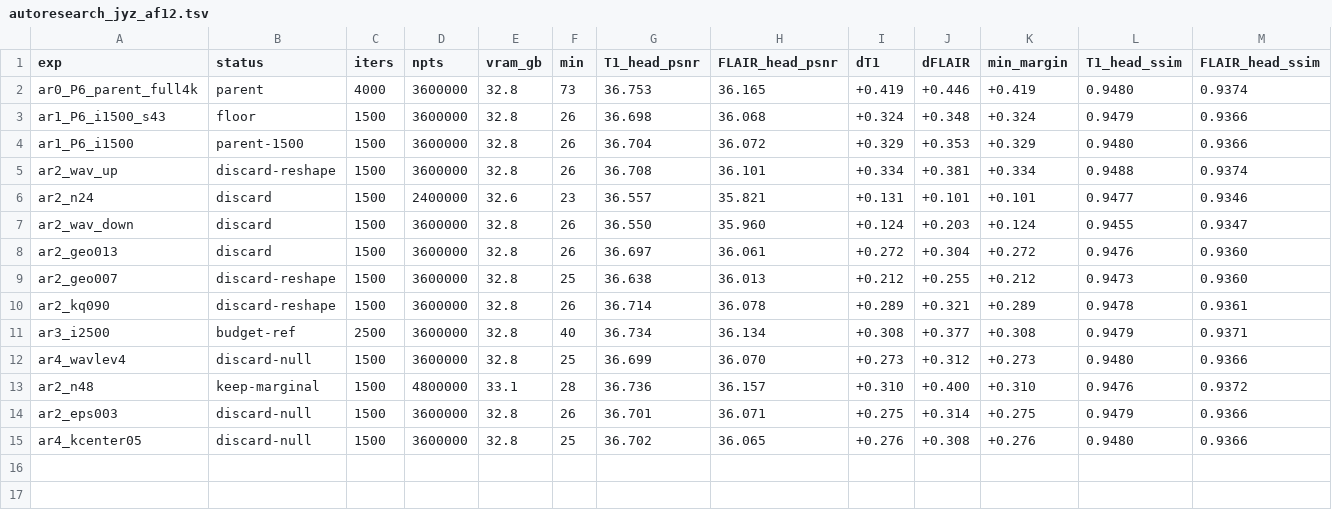
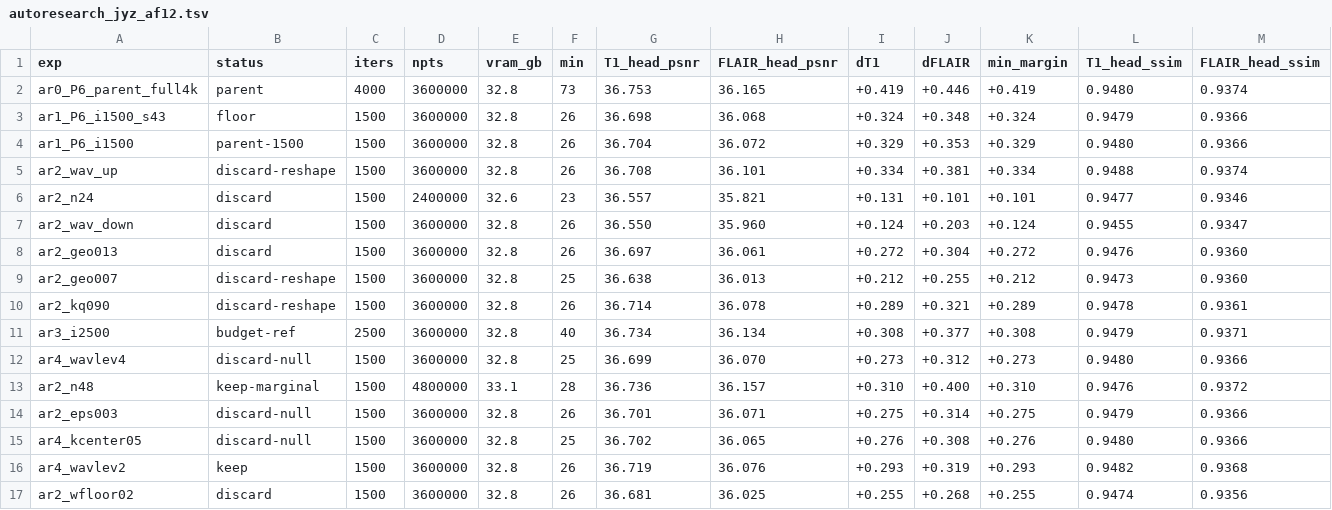
Before and after one commit to sober235/mcgs, a TSV file: autoresearch_jyz_af12.tsv, drawn as a sheet; only a part is shown; rows hold the shown columns only; the diff names each change by its address in the sheet, - before the commit and + after, or states it on an @@ line.

Commit message:
autoresearch jyz af12: round 2 - wavelet 2 levels is a clean keep (+0.015 / +0.004, HFEN better); w_floor 0.2 discarded; promotions and the combination queued

```diff
--- a/autoresearch_jyz_af12.tsv
+++ b/autoresearch_jyz_af12.tsv
+row 16: ar4_wavlev2 | keep | 1500 | 3600000 | 32.8 | 26 | 36.719 | 36.076 | +0.293 | +0.319 | +0.293 | 0.9482 | 0.9368
+row 17: ar2_wfloor02 | discard | 1500 | 3600000 | 32.8 | 26 | 36.681 | 36.025 | +0.255 | +0.268 | +0.255 | 0.9474 | 0.9356
```
Also changed, not shown: 3 other files.
